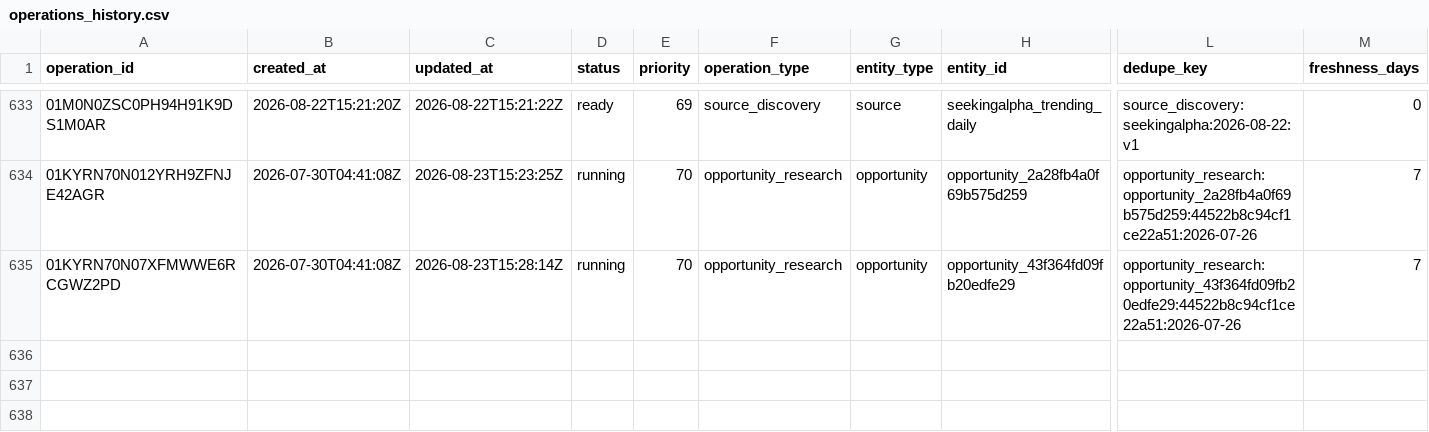
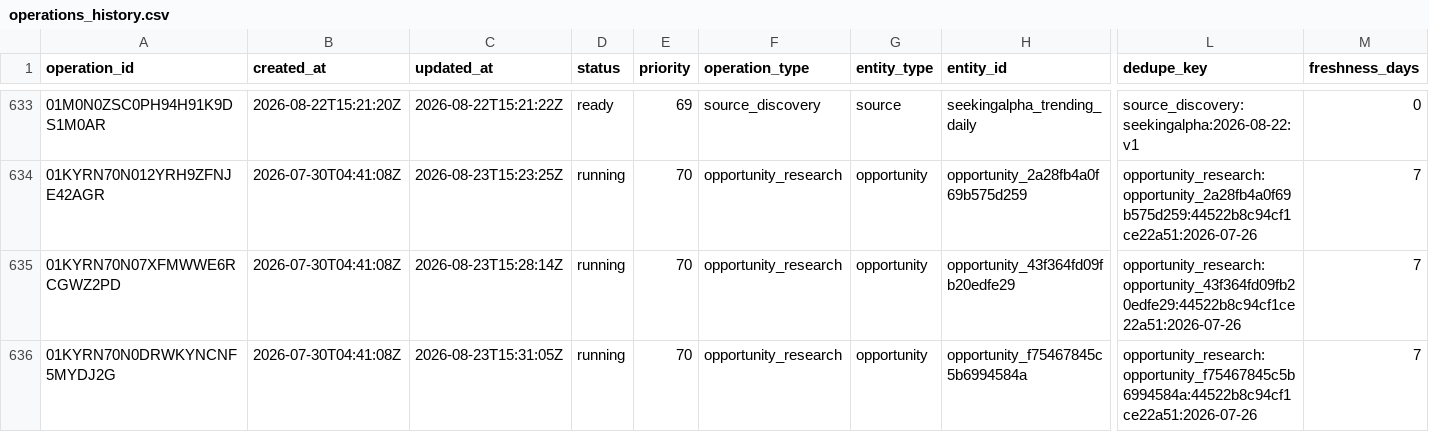
Before and after one commit to Kabutojira/PaperTrader, a CSV file: data/operations/operations_history.csv, drawn as a sheet; only a part is shown, gaps mark what is left out; rows hold the shown columns only; the diff names each change by its address in the sheet, - before the commit and + after, or states it on an @@ line.

```diff
--- a/data/operations/operations_history.csv
+++ b/data/operations/operations_history.csv
+row 636: 01KYRN70N0DRWKYNCNF5MYDJ2G | 2026-07-30T04:41:08Z | 2026-08-23T15:31:05Z | running | 70 | opportunity_research | opportunity | opportunity_f75467845c5b6994584a | opportunity_research:opportunity_f75467845c5b6994584a:44522b8c94cf1ce22a51:2026-07-26 | 7
```
Also changed, not shown: data/operations/operations_TODO.csv, 9 other files.
